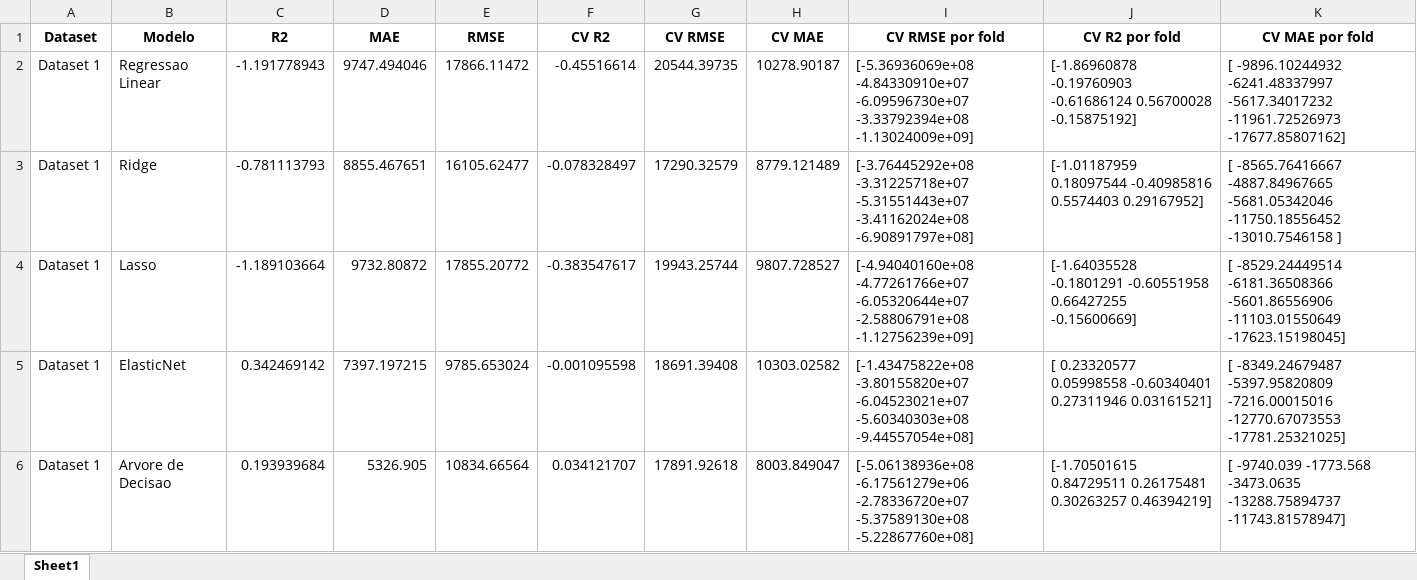
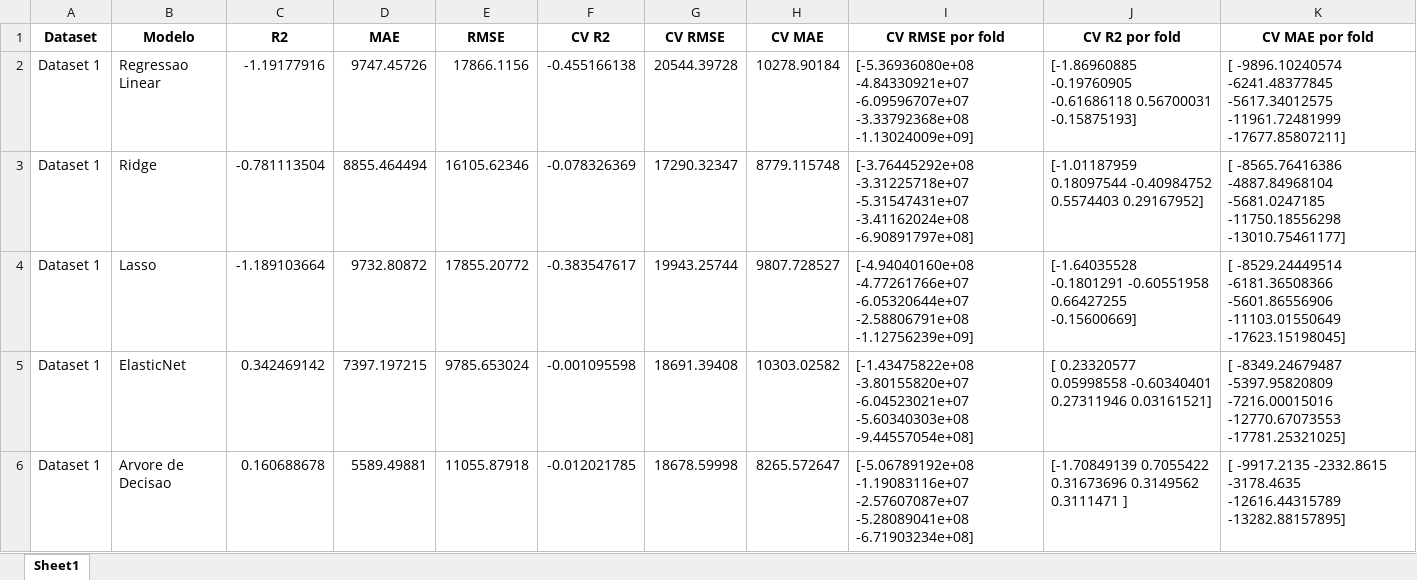
Before and after one commit to pedroap7/Case-Caldeiras, an Excel workbook: Jupyter/Python/resultados_regressao.xlsx, sheet Sheet1, drawn as a sheet; only a part is shown; values as stored, in another font and other column widths than the file's, no borders; ↵ is a line break in a cell; the diff covers the shown part only; the diff names each change by its address in the sheet, - before the commit and + after, or states it on an @@ line.

```diff
--- a/Jupyter/Python/resultados_regressao.xlsx (sheet Sheet1)
+++ b/Jupyter/Python/resultados_regressao.xlsx (sheet Sheet1)
-C2 (R2): -1.191778943
+C2 (R2): -1.19177916
-D2 (MAE): 9747.494046
+D2 (MAE): 9747.45726
-E2 (RMSE): 17866.11472
+E2 (RMSE): 17866.1156
-F2 (CV R2): -0.45516614
+F2 (CV R2): -0.455166138
-G2 (CV RMSE): 20544.39735
+G2 (CV RMSE): 20544.39728
-H2 (CV MAE): 10278.90187
+H2 (CV MAE): 10278.90184
-I2 (CV RMSE por fold): [-5.36936069e+08 -4.84330910e+07 -6.09596730e+07 -3.33792394e+08 ↵ -1.13024009e+09]
+I2 (CV RMSE por fold): [-5.36936080e+08 -4.84330921e+07 -6.09596707e+07 -3.33792368e+08 ↵ -1.13024009e+09]
-J2 (CV R2 por fold): [-1.86960878 -0.19760903 -0.61686124 0.56700028 -0.15875192]
+J2 (CV R2 por fold): [-1.86960885 -0.19760905 -0.61686118 0.56700031 -0.15875193]
-K2 (CV MAE por fold): [ -9896.10244932 -6241.48337997 -5617.34017232 -11961.72526973 ↵ -17677.85807162]
+K2 (CV MAE por fold): [ -9896.10240574 -6241.48377845 -5617.34012575 -11961.72481999 ↵ -17677.85807211]
-C3 (R2): -0.781113793
+C3 (R2): -0.781113504
-D3 (MAE): 8855.467651
+D3 (MAE): 8855.464494
-E3 (RMSE): 16105.62477
+E3 (RMSE): 16105.62346
-F3 (CV R2): -0.078328497
+F3 (CV R2): -0.078326369
-G3 (CV RMSE): 17290.32579
+G3 (CV RMSE): 17290.32347
-H3 (CV MAE): 8779.121489
+H3 (CV MAE): 8779.115748
-I3 (CV RMSE por fold): [-3.76445292e+08 -3.31225718e+07 -5.31551443e+07 -3.41162024e+08 ↵ -6.90891797e+08]
+I3 (CV RMSE por fold): [-3.76445292e+08 -3.31225718e+07 -5.31547431e+07 -3.41162024e+08 ↵ -6.90891797e+08]
-J3 (CV R2 por fold): [-1.01187959 0.18097544 -0.40985816 0.5574403 0.29167952]
+J3 (CV R2 por fold): [-1.01187959 0.18097544 -0.40984752 0.5574403 0.29167952]
-K3 (CV MAE por fold): [ -8565.76416667 -4887.84967665 -5681.05342046 -11750.18556452 ↵ -13010.7546158 ]
+K3 (CV MAE por fold): [ -8565.76416386 -4887.84968104 -5681.0247185 -11750.18556298 ↵ -13010.75461177]
-C6 (R2): 0.193939684
+C6 (R2): 0.160688678
-D6 (MAE): 5326.905
+D6 (MAE): 5589.49881
-E6 (RMSE): 10834.66564
+E6 (RMSE): 11055.87918
-F6 (CV R2): 0.034121707
+F6 (CV R2): -0.012021785
-G6 (CV RMSE): 17891.92618
+G6 (CV RMSE): 18678.59998
-H6 (CV MAE): 8003.849047
+H6 (CV MAE): 8265.572647
-I6 (CV RMSE por fold): [-5.06138936e+08 -6.17561279e+06 -2.78336720e+07 -5.37589130e+08 ↵ -5.22867760e+08]
+I6 (CV RMSE por fold): [-5.06789192e+08 -1.19083116e+07 -2.57607087e+07 -5.28089041e+08 ↵ -6.71903234e+08]
-J6 (CV R2 por fold): [-1.70501615 0.84729511 0.26175481 0.30263257 0.46394219]
+J6 (CV R2 por fold): [-1.70849139 0.7055422 0.31673696 0.3149562 0.3111471 ]
-K6 (CV MAE por fold): [ -9740.039 -1773.568 -3473.0635 -13288.75894737 ↵ -11743.81578947]
+K6 (CV MAE por fold): [ -9917.2135 -2332.8615 -3178.4635 -12616.44315789 ↵ -13282.88157895]
```
Also changed, not shown: 2 added rows and 18 edited cells elsewhere in this sheet, 6 other files.
